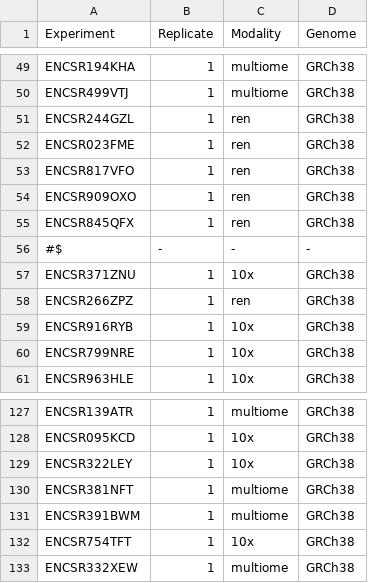
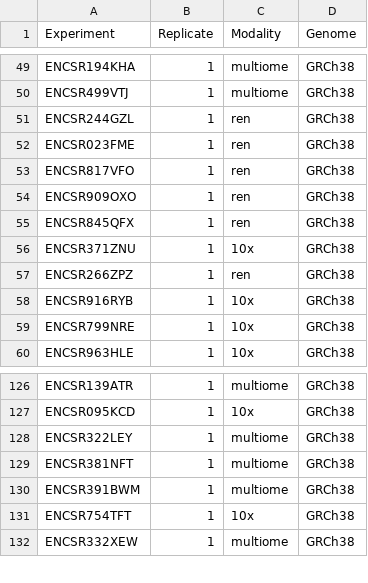
Before and after one commit to kundajelab/ENCODE_scatac, a TSV file: config/samples.tsv, drawn as a sheet; only a part is shown, gaps mark what is left out.

Commit message:
Eliminate touch files

```diff
--- a/config/samples.tsv
+++ b/config/samples.tsv
@@ -55,3 +55,2 @@ ENCSR909OXO	1	ren	GRCh38
 ENCSR845QFX	1	ren	GRCh38
-#$	-	-	-
 ENCSR371ZNU	1	10x	GRCh38
@@ -128,3 +127,3 @@ ENCSR139ATR	1	multiome	GRCh38
 ENCSR095KCD	1	10x	GRCh38
-ENCSR322LEY	1	10x	GRCh38
+ENCSR322LEY	1	multiome	GRCh38
 ENCSR381NFT	1	multiome	GRCh38
```
